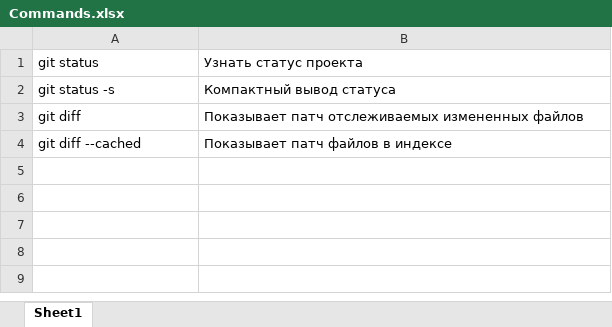
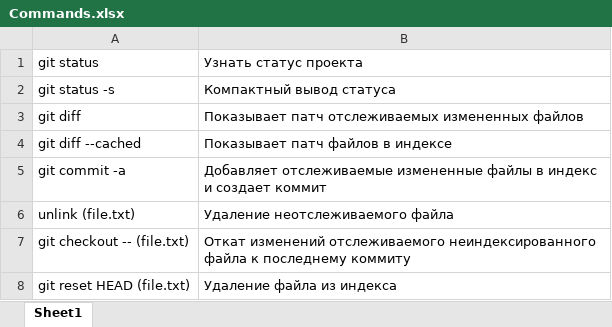
Before and after one commit to ZnDantez/Git, an Excel workbook: GeekBrains/Lesson 4. Basic operations/Commands.xlsx, sheet Sheet1, drawn as a sheet; values as stored, in another font and other column widths than the file's, no borders; the diff names each change by its address in the sheet, - before the commit and + after, or states it on an @@ line.

```diff
--- a/GeekBrains/Lesson 4. Basic operations/Commands.xlsx (sheet Sheet1)
+++ b/GeekBrains/Lesson 4. Basic operations/Commands.xlsx (sheet Sheet1)
+row 5: git commit -a | Добавляет отслеживаемые измененные файлы в индекс и создает коммит
+row 6: unlink (file.txt) | Удаление неотслеживаемого файла
+row 7: git checkout -- (file.txt) | Откат изменений отслеживаемого неиндексированного файла к последнему коммиту
+row 8: git reset HEAD (file.txt) | Удаление файла из индекса
```
Also changed, not shown: 6 other files.
